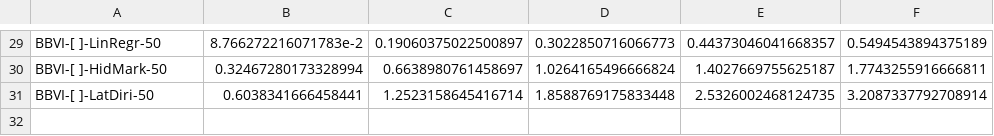
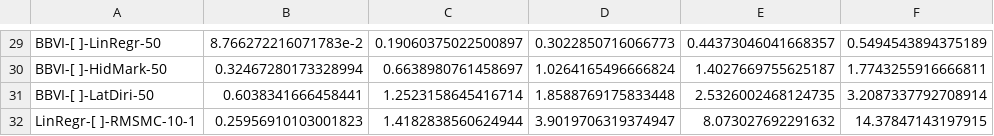
Before and after one commit to min-nguyen/prob-fx-2, a CSV file: examples/benchmarks/benchmarks-prob-fx.csv, drawn as a sheet; only a part is shown, gaps mark what is left out.

Commit message:
added rmsmc to monad bayes

```diff
--- a/examples/benchmarks/benchmarks-prob-fx.csv
+++ b/examples/benchmarks/benchmarks-prob-fx.csv
@@ -31 +31,2 @@ BBVI-[ ]-HidMark-50,0.32467280173328994,0.6638980761458697,1.0264165496666824,1.
 BBVI-[ ]-LatDiri-50,0.6038341666458441,1.2523158645416714,1.8588769175833448,2.5326002468124735,3.2087337792708914
+LinRegr-[ ]-RMSMC-10-1,0.25956910103001823,1.4182838560624944,3.9019706319374947,8.073027692291632,14.37847143197915
```
Also changed, not shown: 3 other files.
